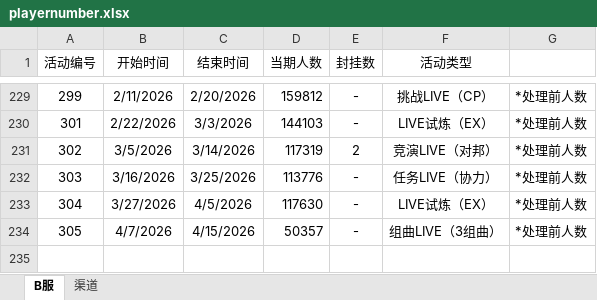
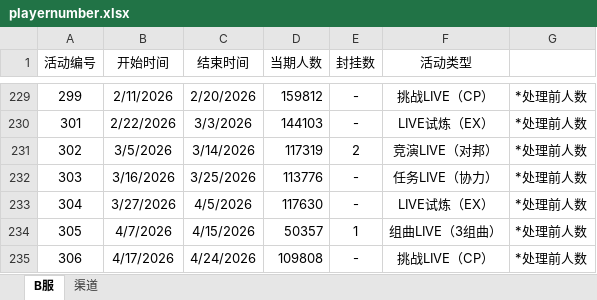
Before and after one commit to Kudryavka03/tsugu-bangdream-nickname, an Excel workbook: playernumber.xlsx, sheet B服, drawn as a sheet; only a part is shown, gaps mark what is left out; values as stored, in another font and other column widths than the file's, no borders; the diff names each change by its address in the sheet, - before the commit and + after, or states it on an @@ line.

```diff
--- a/playernumber.xlsx (sheet B服)
+++ b/playernumber.xlsx (sheet B服)
-E234 (封挂数): -
+E234 (封挂数): 1
+row 235: 306 | 4/17/2026 | 4/24/2026 | 109808 | - | 挑战LIVE（CP） | *处理前人数
```
Also changed, not shown: sheet 渠道, nickname_song.xlsx.
